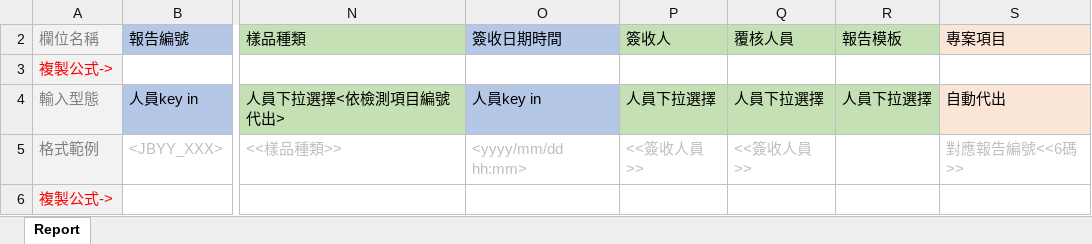
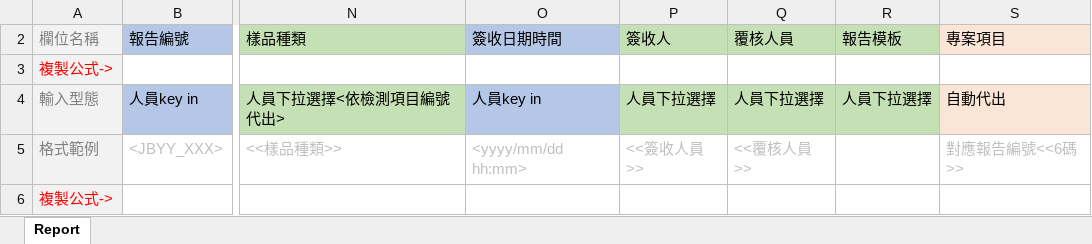
Before and after one commit to eabe8911/GeneReport, an Excel workbook: PHPService/新報告傳輸系統_Template.xlsx, sheet Report, drawn as a sheet; only a part is shown, gaps mark what is left out; values as stored, in another font and other column widths than the file's, no borders; the diff names each change by its address in the sheet, - before the commit and + after, or states it on an @@ line.

```diff
--- a/PHPService/新報告傳輸系統_Template.xlsx (sheet Report)
+++ b/PHPService/新報告傳輸系統_Template.xlsx (sheet Report)
-Q5 (覆核人員): <<簽收人員>>
+Q5 (覆核人員): <<覆核人員>>
```
Also changed, not shown: 3 other files.
